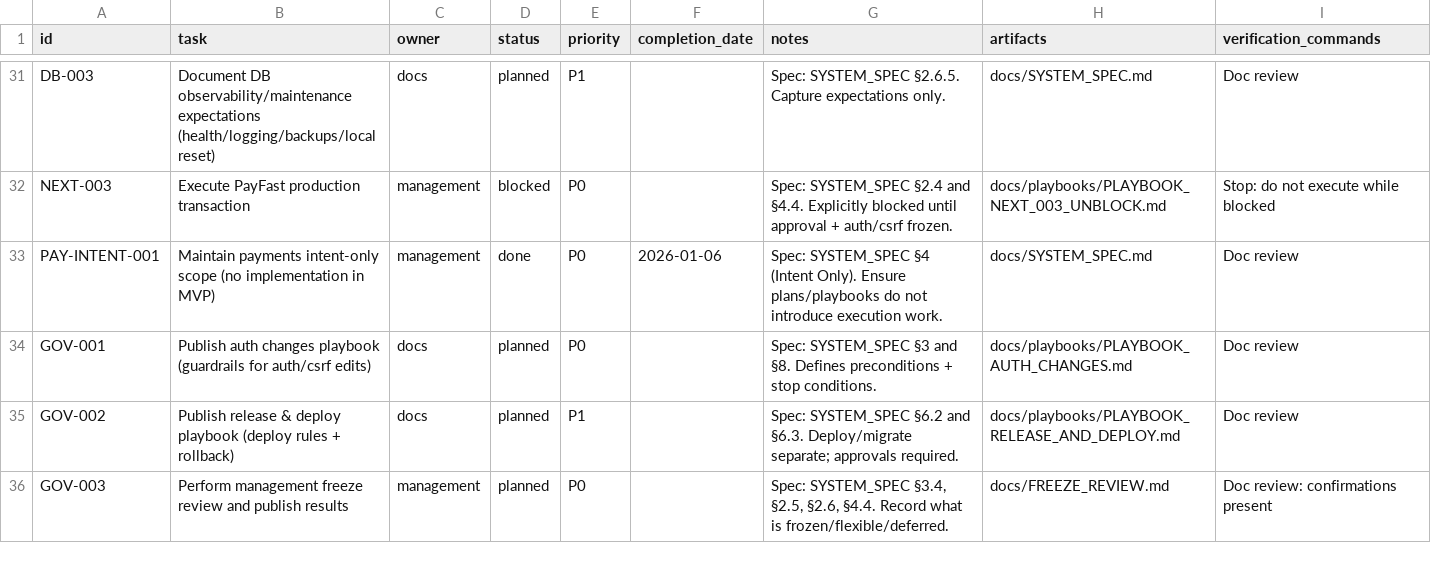
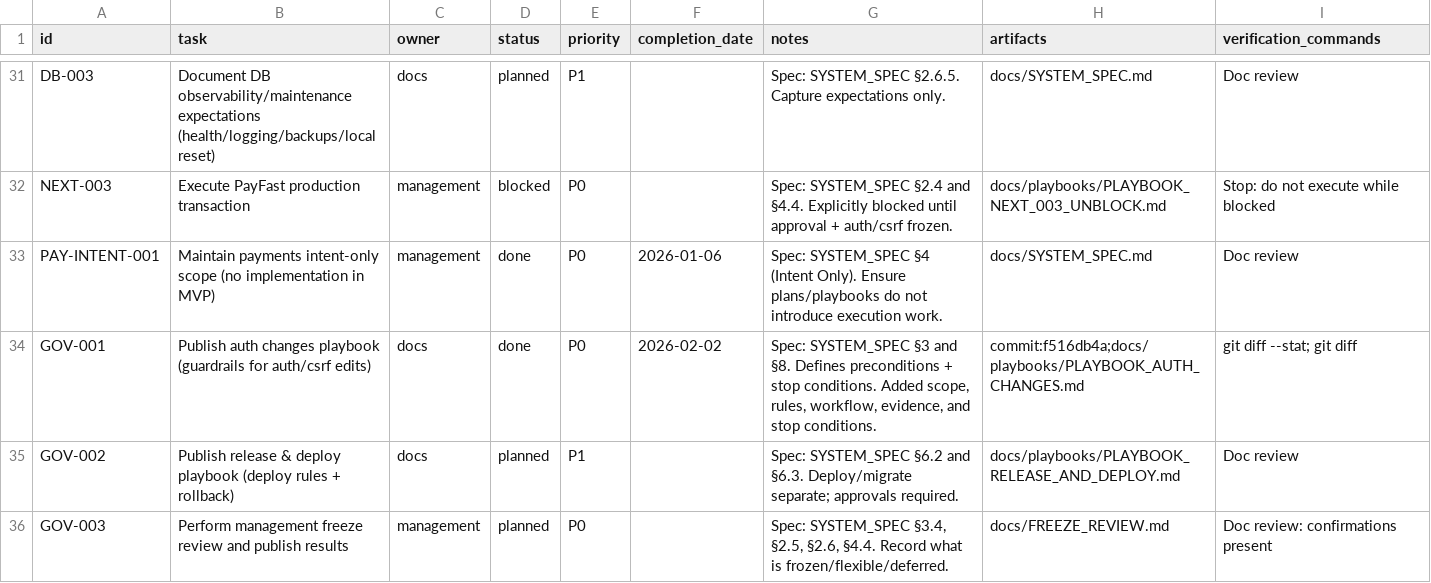
Before and after one commit to robert1948/autorisen, a CSV file: docs/project-plan.csv, drawn as a sheet; only a part is shown, gaps mark what is left out.

Commit message:
chore(ssot): close GOV-001 and reference implementation commit

```diff
--- a/docs/project-plan.csv
+++ b/docs/project-plan.csv
@@ -33,3 +33,3 @@ NEXT-003,Execute PayFast production transaction,management,blocked,P0,,"Spec: SY
 PAY-INTENT-001,Maintain payments intent-only scope (no implementation in MVP),management,done,P0,2026-01-06,"Spec: SYSTEM_SPEC §4 (Intent Only). Ensure plans/playbooks do not introduce execution work.",docs/SYSTEM_SPEC.md,"Doc review"
-GOV-001,Publish auth changes playbook (guardrails for auth/csrf edits),docs,planned,P0,,"Spec: SYSTEM_SPEC §3 and §8. Defines preconditions + stop conditions.",docs/playbooks/PLAYBOOK_AUTH_CHANGES.md,"Doc review"
+GOV-001,Publish auth changes playbook (guardrails for auth/csrf edits),docs,done,P0,2026-02-02,"Spec: SYSTEM_SPEC §3 and §8. Defines preconditions + stop conditions. Added scope, rules, workflow, evidence, and stop conditions.",commit:f516db4a;docs/playbooks/PLAYBOOK_AUTH_CHANGES.md,"git diff --stat; git diff"
 GOV-002,Publish release & deploy playbook (deploy rules + rollback),docs,planned,P1,,"Spec: SYSTEM_SPEC §6.2 and §6.3. Deploy/migrate separate; approvals required.",docs/playbooks/PLAYBOOK_RELEASE_AND_DEPLOY.md,"Doc review"
```
